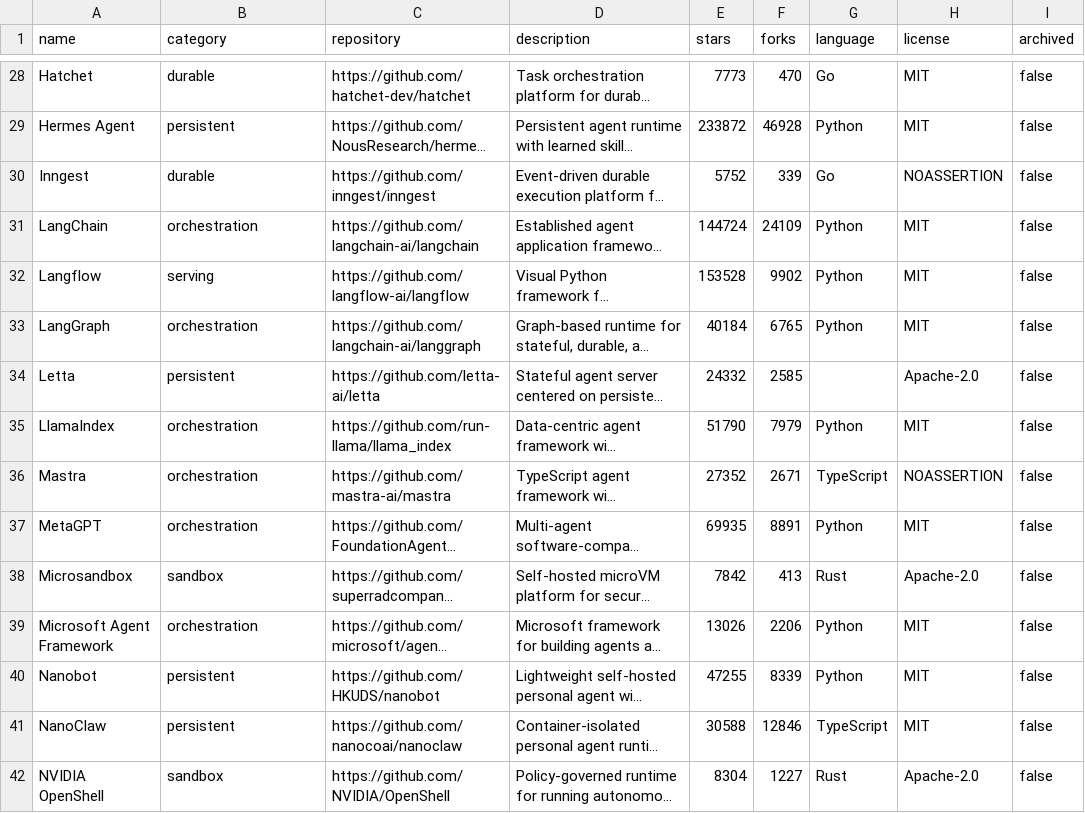
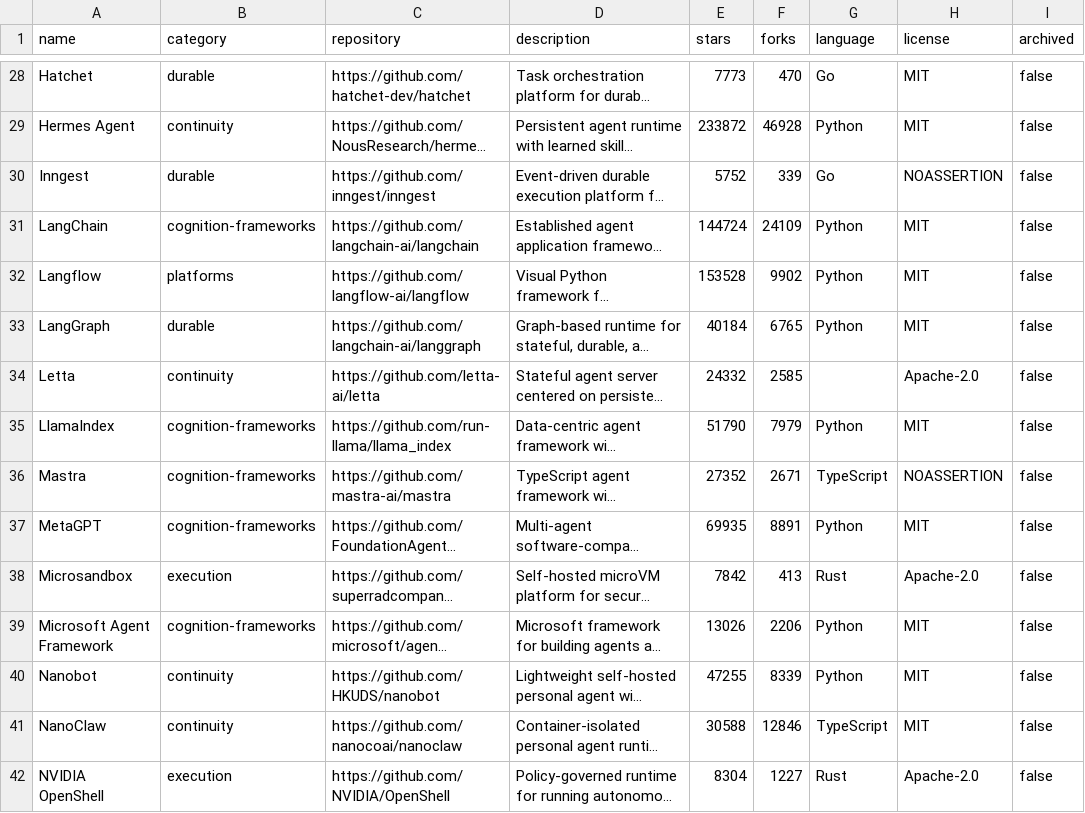
Before and after one commit to beejmaxx/awesome-agent-runtimes, a CSV file: data/catalog.csv, drawn as a sheet; only a part is shown, gaps mark what is left out; long unchanged cells end in …; the diff covers the shown part only; the diff names each change by its address in the sheet, - before the commit and + after, or states it on an @@ line.

```diff
--- a/data/catalog.csv
+++ b/data/catalog.csv
-B29 (category): persistent
+B29 (category): continuity
-B31 (category): orchestration
+B31 (category): cognition-frameworks
-B32 (category): serving
+B32 (category): platforms
-B33 (category): orchestration
+B33 (category): durable
-B34 (category): persistent
+B34 (category): continuity
-B35:B37 (category): orchestration
+B35:B37 (category): cognition-frameworks
-B38 (category): sandbox
+B38 (category): execution
-B39 (category): orchestration
+B39 (category): cognition-frameworks
-B40:B41 (category): persistent
+B40:B41 (category): continuity
-B42 (category): sandbox
+B42 (category): execution
```
Also changed, not shown: 42 edited cells elsewhere in this file, 11 other files.
